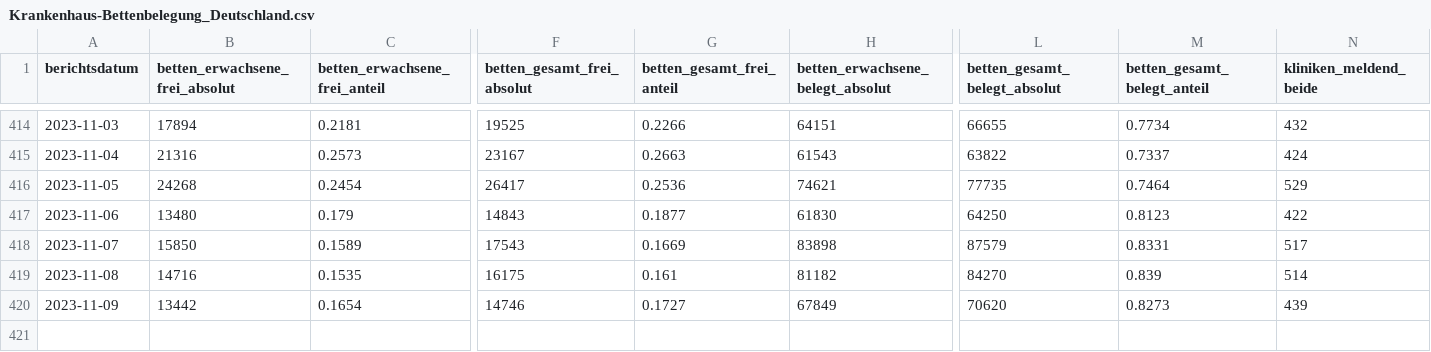
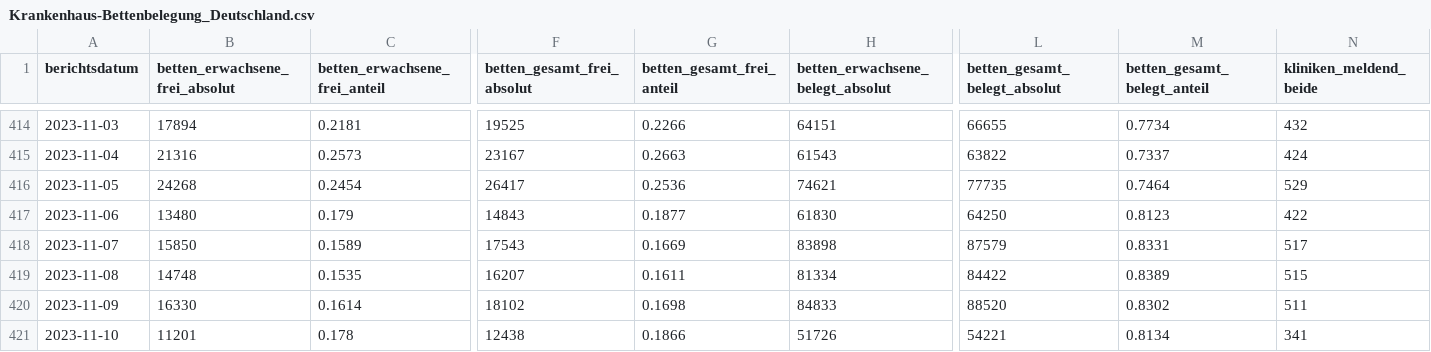
Before and after one commit to robert-koch-institut/Krankenhaus-Bettenbelegung_in_Deutschland, a CSV file: Krankenhaus-Bettenbelegung_Deutschland.csv, drawn as a sheet; only a part is shown, gaps mark what is left out; rows hold the shown columns only; the diff covers the shown part only; the diff names each change by its address in the sheet, - before the commit and + after, or states it on an @@ line.

```diff
--- a/Krankenhaus-Bettenbelegung_Deutschland.csv
+++ b/Krankenhaus-Bettenbelegung_Deutschland.csv
-B419 (betten_erwachsene_frei_absolut): 14716
+B419 (betten_erwachsene_frei_absolut): 14748
-F419 (betten_gesamt_frei_absolut): 16175
+F419 (betten_gesamt_frei_absolut): 16207
-G419 (betten_gesamt_frei_anteil): 0.161
+G419 (betten_gesamt_frei_anteil): 0.1611
-H419 (betten_erwachsene_belegt_absolut): 81182
+H419 (betten_erwachsene_belegt_absolut): 81334
-L419 (betten_gesamt_belegt_absolut): 84270
+L419 (betten_gesamt_belegt_absolut): 84422
-M419 (betten_gesamt_belegt_anteil): 0.839
+M419 (betten_gesamt_belegt_anteil): 0.8389
-N419 (kliniken_meldend_beide): 514
+N419 (kliniken_meldend_beide): 515
-B420 (betten_erwachsene_frei_absolut): 13442
+B420 (betten_erwachsene_frei_absolut): 16330
-C420 (betten_erwachsene_frei_anteil): 0.1654
+C420 (betten_erwachsene_frei_anteil): 0.1614
-F420 (betten_gesamt_frei_absolut): 14746
+F420 (betten_gesamt_frei_absolut): 18102
-G420 (betten_gesamt_frei_anteil): 0.1727
+G420 (betten_gesamt_frei_anteil): 0.1698
-H420 (betten_erwachsene_belegt_absolut): 67849
+H420 (betten_erwachsene_belegt_absolut): 84833
-L420 (betten_gesamt_belegt_absolut): 70620
+L420 (betten_gesamt_belegt_absolut): 88520
-M420 (betten_gesamt_belegt_anteil): 0.8273
+M420 (betten_gesamt_belegt_anteil): 0.8302
-N420 (kliniken_meldend_beide): 439
+N420 (kliniken_meldend_beide): 511
+row 421: 2023-11-10 | 11201 | 0.178 | 12438 | 0.1866 | 51726 | 54221 | 0.8134 | 341
```
Also changed, not shown: 5 edited cells elsewhere in this file, Krankenhaus-Bettenbelegung_Bundeslaender.csv, 1 other file.
